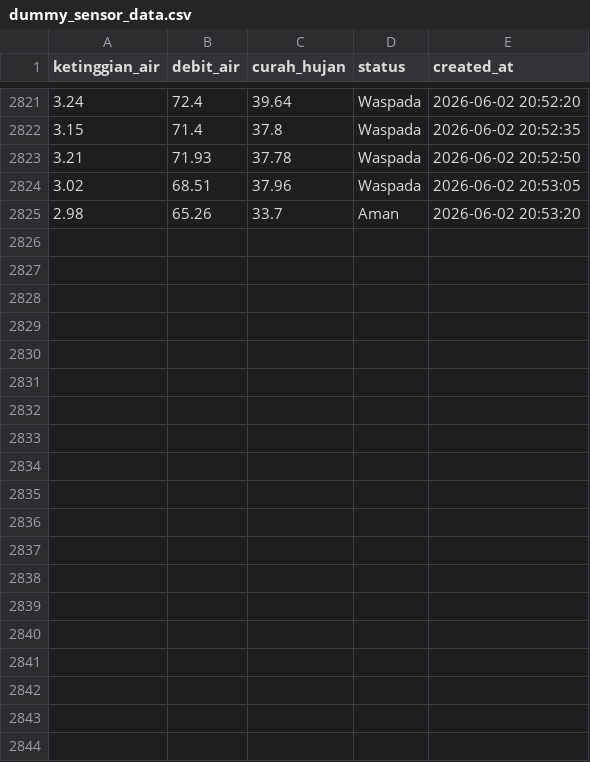
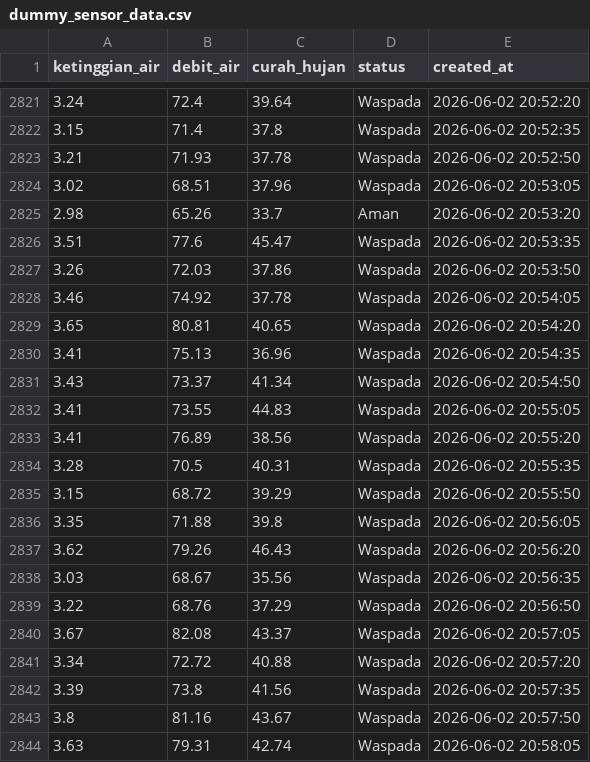
Before and after one commit to erfasyaaa/dashboardd, a CSV file: Backend/dummy_sensor_data.csv, drawn as a sheet; only a part is shown, gaps mark what is left out; the diff covers the shown part only.

```diff
--- a/Backend/dummy_sensor_data.csv
+++ b/Backend/dummy_sensor_data.csv
@@ -2825 +2825,20 @@ ketinggian_air,debit_air,curah_hujan,status,created_at
 2.98,65.26,33.7,Aman,2026-06-02 20:53:20
+3.51,77.6,45.47,Waspada,2026-06-02 20:53:35
+3.26,72.03,37.86,Waspada,2026-06-02 20:53:50
+3.46,74.92,37.78,Waspada,2026-06-02 20:54:05
+3.65,80.81,40.65,Waspada,2026-06-02 20:54:20
+3.41,75.13,36.96,Waspada,2026-06-02 20:54:35
+3.43,73.37,41.34,Waspada,2026-06-02 20:54:50
+3.41,73.55,44.83,Waspada,2026-06-02 20:55:05
+3.41,76.89,38.56,Waspada,2026-06-02 20:55:20
+3.28,70.5,40.31,Waspada,2026-06-02 20:55:35
+3.15,68.72,39.29,Waspada,2026-06-02 20:55:50
+3.35,71.88,39.8,Waspada,2026-06-02 20:56:05
+3.62,79.26,46.43,Waspada,2026-06-02 20:56:20
+3.03,68.67,35.56,Waspada,2026-06-02 20:56:35
+3.22,68.76,37.29,Waspada,2026-06-02 20:56:50
+3.67,82.08,43.37,Waspada,2026-06-02 20:57:05
+3.34,72.72,40.88,Waspada,2026-06-02 20:57:20
+3.39,73.8,41.56,Waspada,2026-06-02 20:57:35
+3.8,81.16,43.67,Waspada,2026-06-02 20:57:50
+3.63,79.31,42.74,Waspada,2026-06-02 20:58:05
```
Also changed, not shown: 18 added rows elsewhere in this file, 1 other file.
